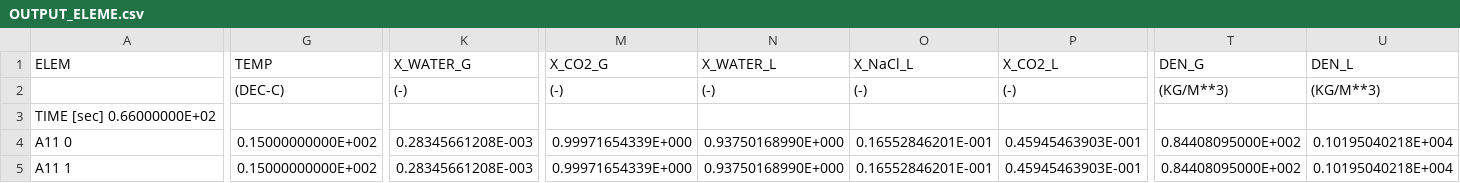
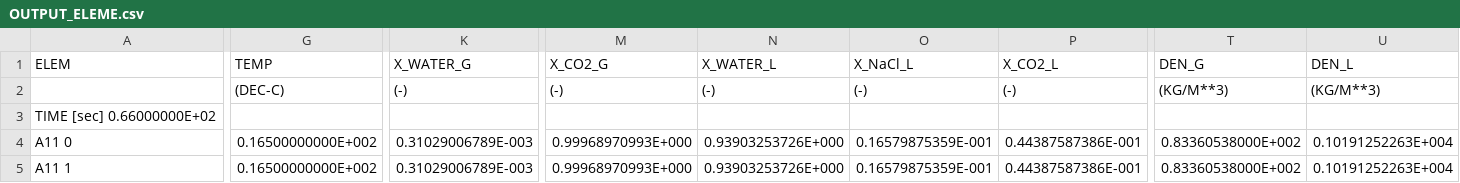
Before and after one commit to kiyoomogi/FS-C, a CSV file: OUTPUT_ELEME.csv, drawn as a sheet; only a part is shown, gaps mark what is left out; the diff names each change by its address in the sheet, - before the commit and + after, or states it on an @@ line.

```diff
--- a/OUTPUT_ELEME.csv
+++ b/OUTPUT_ELEME.csv
-G4:G5 (TEMP): 0.15000000000E+002
+G4:G5 (TEMP): 0.16500000000E+002
-K4:K5 (X_WATER_G): 0.28345661208E-003
+K4:K5 (X_WATER_G): 0.31029006789E-003
-M4:M5 (X_CO2_G): 0.99971654339E+000
+M4:M5 (X_CO2_G): 0.99968970993E+000
-N4:N5 (X_WATER_L): 0.93750168990E+000
+N4:N5 (X_WATER_L): 0.93903253726E+000
-O4:O5 (X_NaCl_L): 0.16552846201E-001
+O4:O5 (X_NaCl_L): 0.16579875359E-001
-P4:P5 (X_CO2_L): 0.45945463903E-001
+P4:P5 (X_CO2_L): 0.44387587386E-001
-T4:T5 (DEN_G): 0.84408095000E+002
+T4:T5 (DEN_G): 0.83360538000E+002
-U4:U5 (DEN_L): 0.10195040218E+004
+U4:U5 (DEN_L): 0.10191252263E+004
```
Also changed, not shown: 4 other files.
